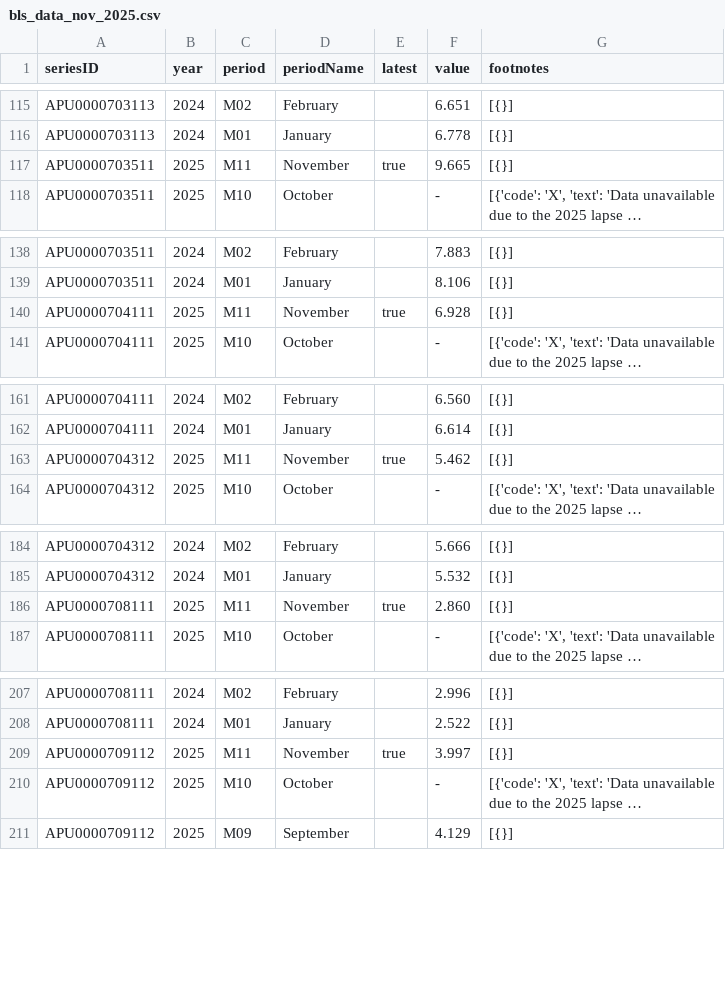
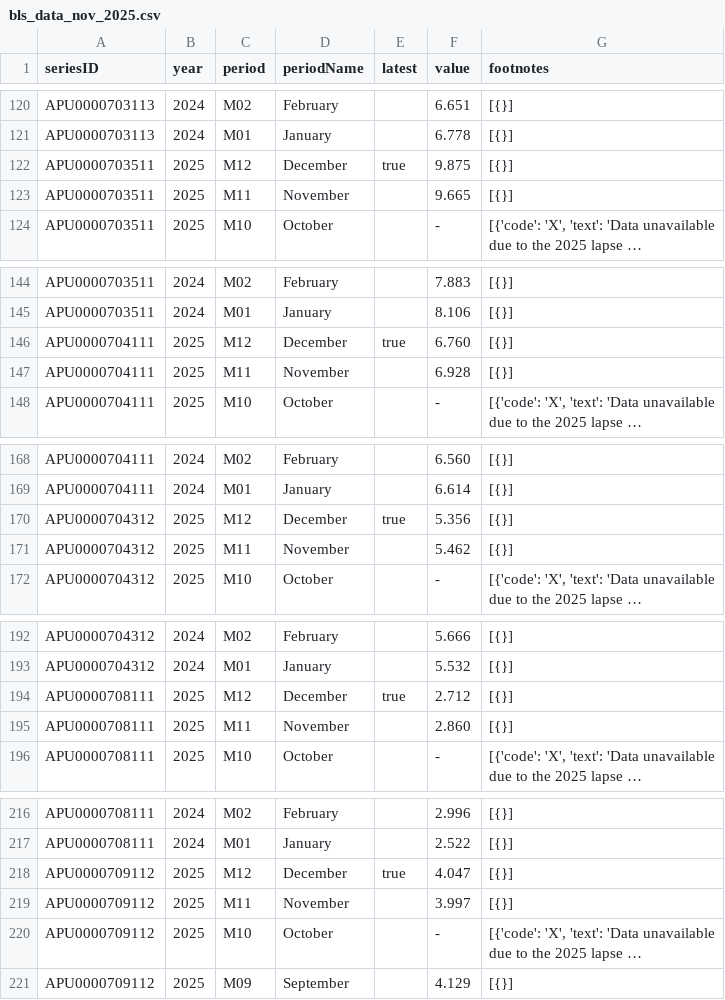
Before and after one commit to kv-hearst/cpi-grocery-calculator, a CSV file: bls_data_nov_2025.csv, drawn as a sheet; only a part is shown, gaps mark what is left out; long unchanged cells end in …; addresses are those after the commit; the diff covers the shown part only; the diff names each change by its address in the sheet, - before the commit and + after, or states it on an @@ line.

```diff
--- a/bls_data_nov_2025.csv
+++ b/bls_data_nov_2025.csv
+row 122: APU0000703511 | 2025 | M12 | December | true | 9.875 | [{}]
-E123 (latest): true
+E123 (latest): (empty)
+row 146: APU0000704111 | 2025 | M12 | December | true | 6.760 | [{}]
-E147 (latest): true
+E147 (latest): (empty)
+row 170: APU0000704312 | 2025 | M12 | December | true | 5.356 | [{}]
-E171 (latest): true
+E171 (latest): (empty)
+row 194: APU0000708111 | 2025 | M12 | December | true | 2.712 | [{}]
-E195 (latest): true
+E195 (latest): (empty)
+row 218: APU0000709112 | 2025 | M12 | December | true | 4.047 | [{}]
-E219 (latest): true
+E219 (latest): (empty)
```
Also changed, not shown: 19 added rows and 19 edited cells elsewhere in this file, data/clean_data.csv, data/raw-data.csv, 1 other file.
